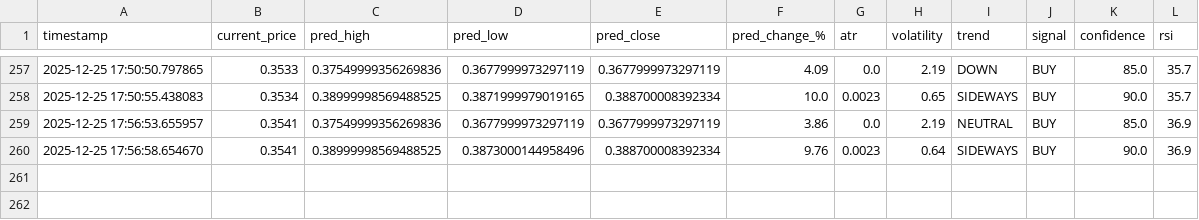
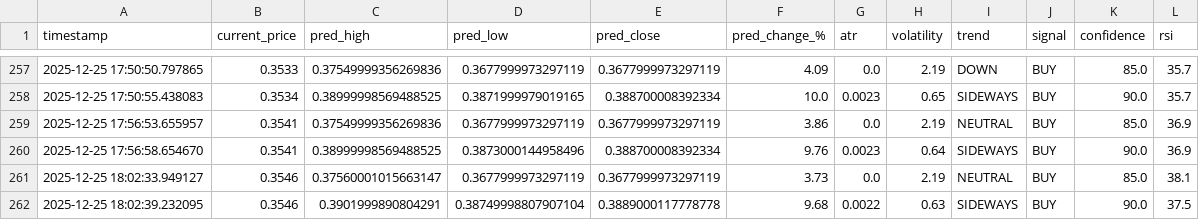
Before and after one commit to winningtrendingbots/winningtrendingbots.github.io, a CSV file: trading_signals.csv, drawn as a sheet; only a part is shown, gaps mark what is left out.

```diff
--- a/trading_signals.csv
+++ b/trading_signals.csv
@@ -260 +260,3 @@ timestamp,current_price,pred_high,pred_low,pred_close,pred_change_%,atr,volatili
 2025-12-25 17:56:58.654670,0.3541,0.38999998569488525,0.3873000144958496,0.388700008392334,9.76,0.0023,0.64,SIDEWAYS,BUY,90.0,36.9
+2025-12-25 18:02:33.949127,0.3546,0.37560001015663147,0.3677999973297119,0.3677999973297119,3.73,0.0,2.19,NEUTRAL,BUY,85.0,38.1
+2025-12-25 18:02:39.232095,0.3546,0.3901999890804291,0.38749998807907104,0.3889000117778778,9.68,0.0022,0.63,SIDEWAYS,BUY,90.0,37.5
```
Also changed, not shown: 1 other file.
